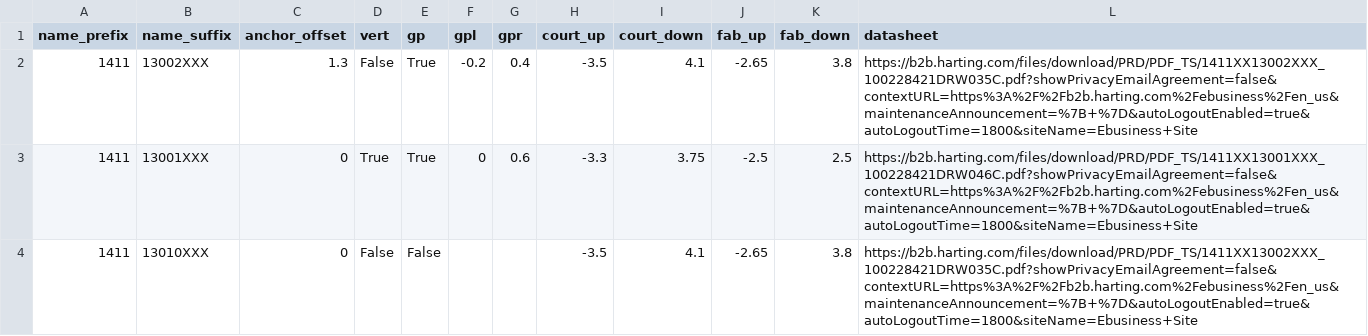
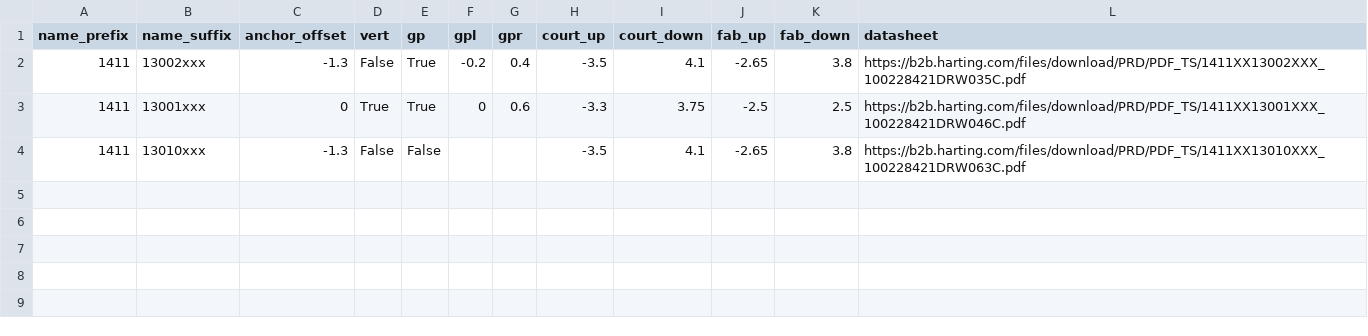
Before and after one commit to nmsmith22389/kicad-footprint-generator, a CSV file: scripts/Connector/Connector_Harting/har-flexicon.csv, drawn as a sheet.

Commit message:
Corrected CSV

```diff
--- a/scripts/Connector/Connector_Harting/har-flexicon.csv
+++ b/scripts/Connector/Connector_Harting/har-flexicon.csv
@@ -1,4 +1,4 @@
 name_prefix,name_suffix,anchor_offset,vert,gp,gpl,gpr,court_up,court_down,fab_up,fab_down,datasheet
-1411,13002XXX,1.3,False,True,-0.2,0.4,-3.5,4.1,-2.65,3.8,https://b2b.harting.com/files/download/PRD/PDF_TS/1411XX13002XXX_100228421DRW035C.pdf?showPrivacyEmailAgreement=false&contextURL=https%3A%2F%2Fb2b.harting.com%2Febusiness%2Fen_us&maintenanceAnnouncement=%7B+%7D&autoLogoutEnabled=true&autoLogoutTime=1800&siteName=Ebusiness+Site
-1411,13001XXX,0,True,True,0,0.6,-3.3,3.75,-2.5,2.5,https://b2b.harting.com/files/download/PRD/PDF_TS/1411XX13001XXX_100228421DRW046C.pdf?showPrivacyEmailAgreement=false&contextURL=https%3A%2F%2Fb2b.harting.com%2Febusiness%2Fen_us&maintenanceAnnouncement=%7B+%7D&autoLogoutEnabled=true&autoLogoutTime=1800&siteName=Ebusiness+Site
-1411,13010XXX,0,False,False,,,-3.5,4.1,-2.65,3.8,https://b2b.harting.com/files/download/PRD/PDF_TS/1411XX13002XXX_100228421DRW035C.pdf?showPrivacyEmailAgreement=false&contextURL=https%3A%2F%2Fb2b.harting.com%2Febusiness%2Fen_us&maintenanceAnnouncement=%7B+%7D&autoLogoutEnabled=true&autoLogoutTime=1800&siteName=Ebusiness+Site
+1411,13002xxx,-1.3,False,True,-0.2,0.4,-3.5,4.1,-2.65,3.8,https://b2b.harting.com/files/download/PRD/PDF_TS/1411XX13002XXX_100228421DRW035C.pdf
+1411,13001xxx,0,True,True,0,0.6,-3.3,3.75,-2.5,2.5,https://b2b.harting.com/files/download/PRD/PDF_TS/1411XX13001XXX_100228421DRW046C.pdf
+1411,13010xxx,-1.3,False,False,,,-3.5,4.1,-2.65,3.8,https://b2b.harting.com/files/download/PRD/PDF_TS/1411XX13010XXX_100228421DRW063C.pdf
```
